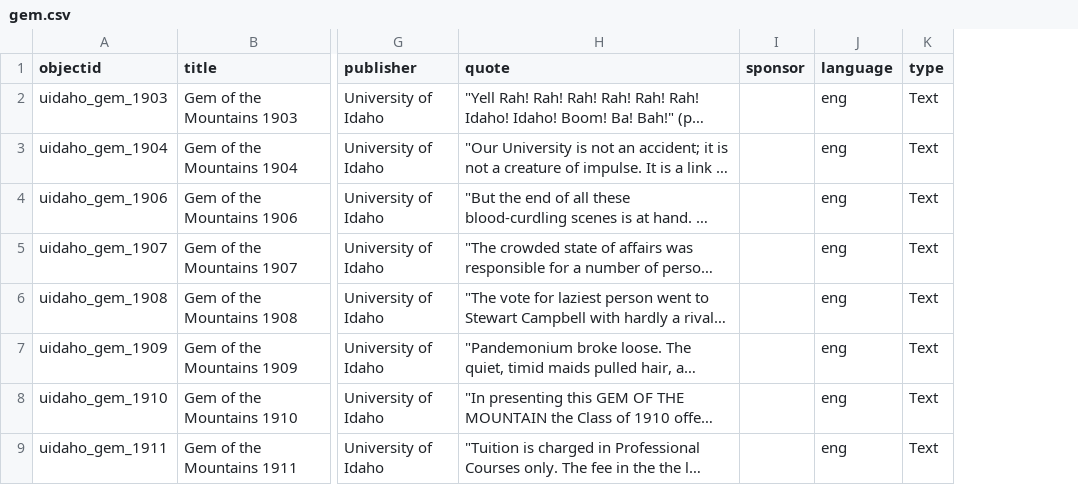
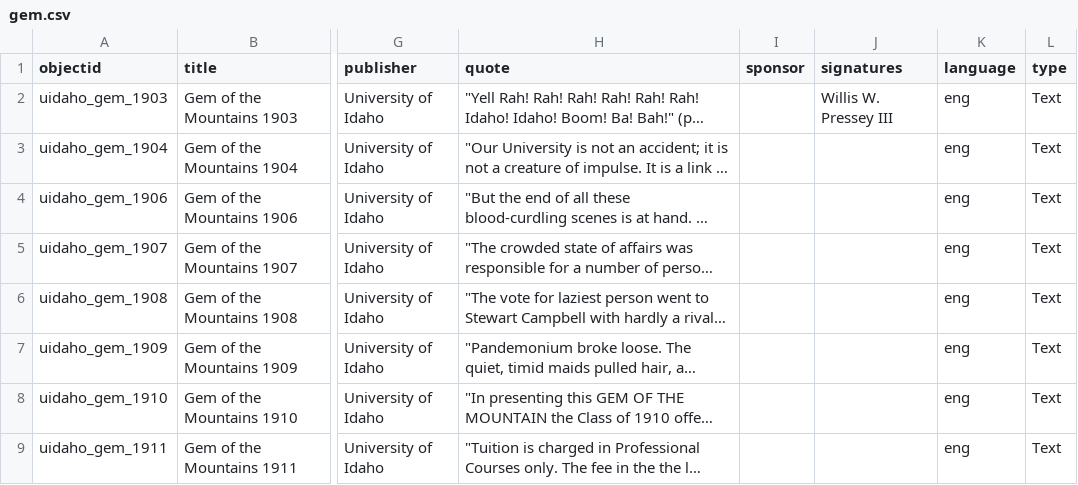
Before and after one commit to uidaholib/campus-collections-template, a CSV file: _data/gem.csv, drawn as a sheet; only a part is shown, gaps mark what is left out; long unchanged cells end in …; the diff names each change by its address in the sheet, - before the commit and + after, or states it on an @@ line.

Commit message:
add signatures data

```diff
--- a/_data/gem.csv
+++ b/_data/gem.csv
+column J (signatures), row 2: Willis W. Pressey III
```
Also changed, not shown: 1 other file.
